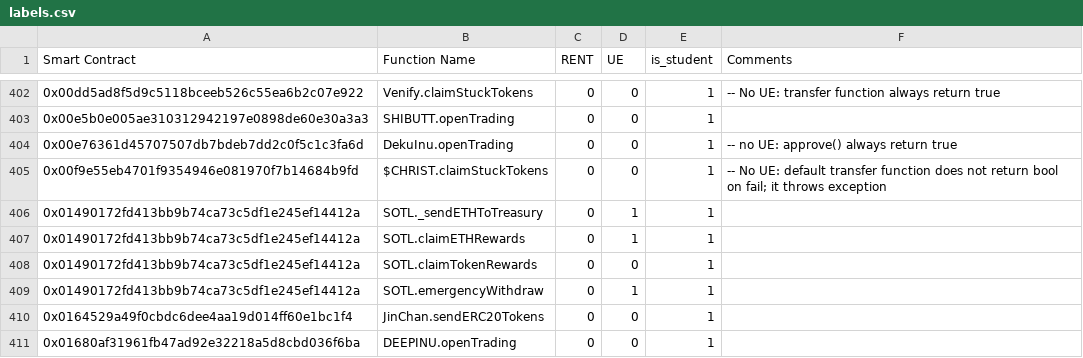
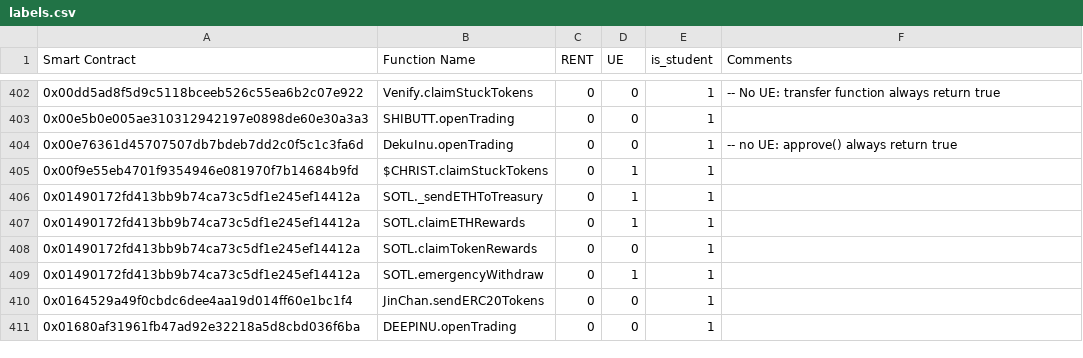
Before and after one commit to sujeetc/SCRUBD, a CSV file: SCRUBD-CD/labels.csv, drawn as a sheet; only a part is shown, gaps mark what is left out.

Commit message:
Updated labels.csv

```diff
--- a/SCRUBD-CD/labels.csv
+++ b/SCRUBD-CD/labels.csv
@@ -404,3 +404,3 @@ Smart Contract,Function Name,RENT,UE,is_student,Comments
 0x00e76361d45707507db7bdeb7dd2c0f5c1c3fa6d,DekuInu.openTrading,0,0,1,-- no UE: approve() always return true
-0x00f9e55eb4701f9354946e081970f7b14684b9fd,$CHRIST.claimStuckTokens,0,0,1,-- No UE: default transfer function does not return bool on fail; it throws exception
+0x00f9e55eb4701f9354946e081970f7b14684b9fd,$CHRIST.claimStuckTokens,0,1,1,
 0x01490172fd413bb9b74ca73c5df1e245ef14412a,SOTL._sendETHToTreasury,0,1,1,
```
